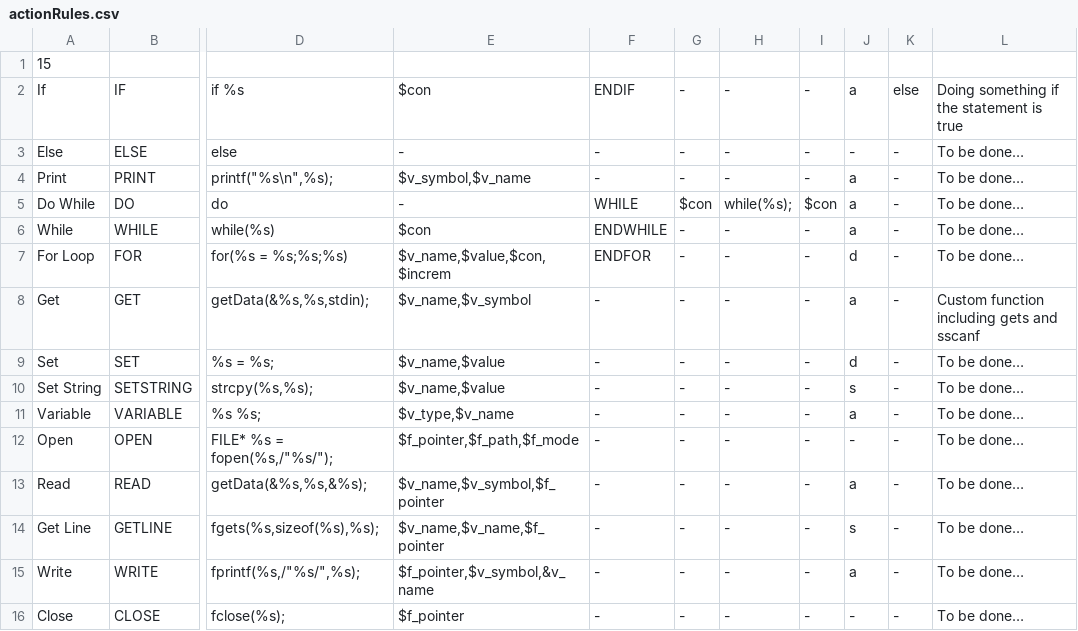
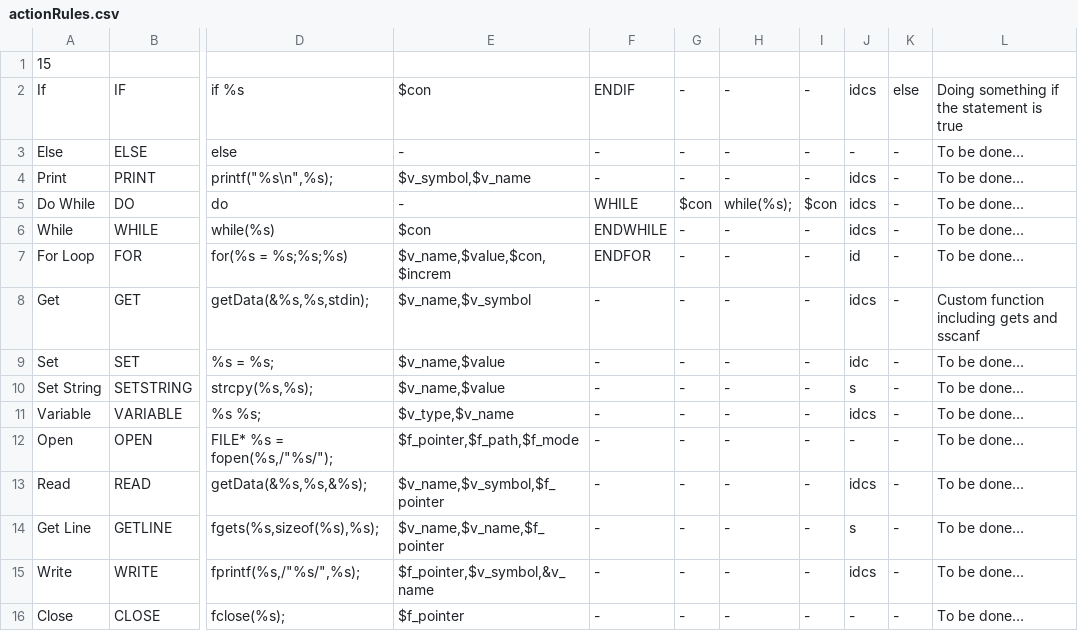
Before and after one commit to Th1nkK1D/pseudo2C, a CSV file: actionRules.csv, drawn as a sheet; only a part is shown, gaps mark what is left out; the diff names each change by its address in the sheet, - before the commit and + after, or states it on an @@ line.

Commit message:
Revoke varType

```diff
--- a/actionRules.csv
+++ b/actionRules.csv
-J2: a
+J2: idcs
-J4:J6: a
+J4:J6: idcs
-J7: d
+J7: id
-J8: a
+J8: idcs
-J9: d
+J9: idc
-J11: a
+J11: idcs
-J13: a
+J13: idcs
-J15: a
+J15: idcs
```
